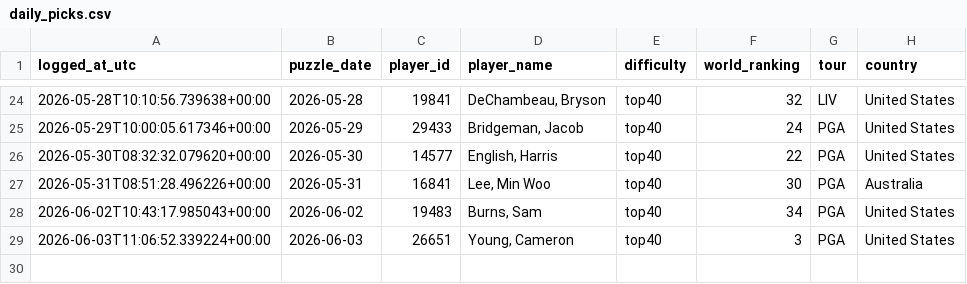
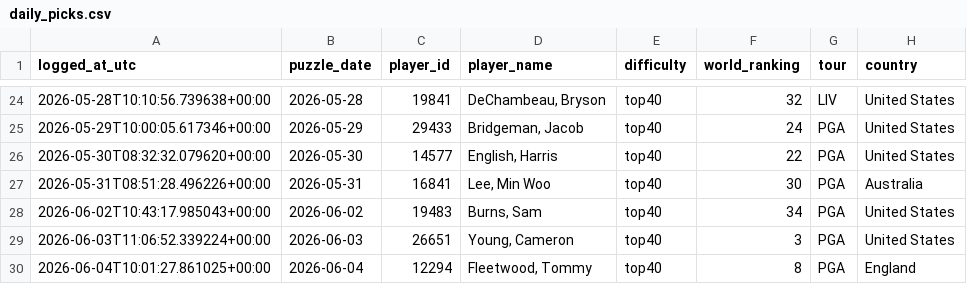
Before and after one commit to rosiekipling/pardle, a CSV file: data/daily_picks.csv, drawn as a sheet; only a part is shown, gaps mark what is left out; the diff names each change by its address in the sheet, - before the commit and + after, or states it on an @@ line.

```diff
--- a/data/daily_picks.csv
+++ b/data/daily_picks.csv
+row 30: 2026-06-04T10:01:27.861025+00:00 | 2026-06-04 | 12294 | Fleetwood, Tommy | top40 | 8 | PGA | England
```
